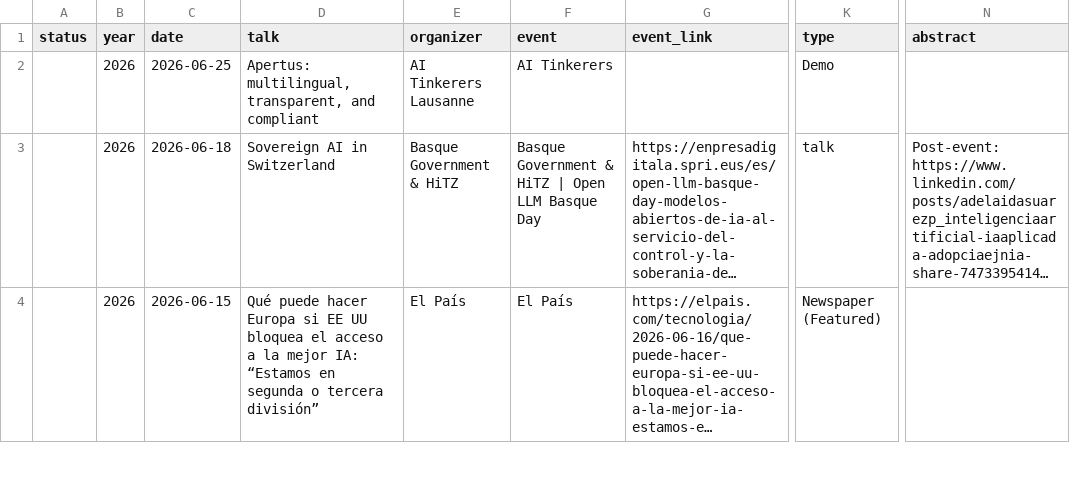
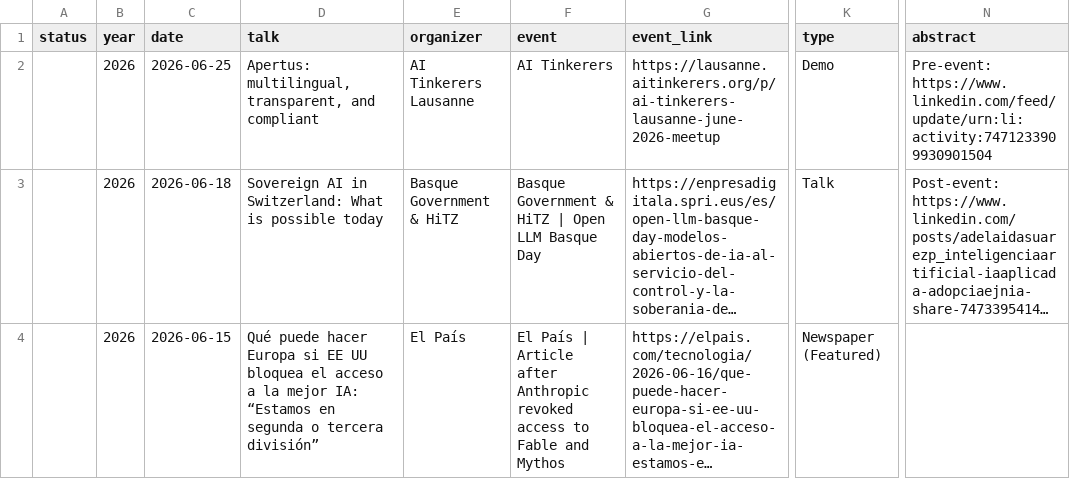
Before and after one commit to mariagrandury/mariagrandury.github.io, a CSV file: public/data/events.csv, drawn as a sheet; only a part is shown, gaps mark what is left out; long unchanged cells end in …; the diff covers the shown part only; the diff names each change by its address in the sheet, - before the commit and + after, or states it on an @@ line.

```diff
--- a/public/data/events.csv
+++ b/public/data/events.csv
-D2 (talk): Apertus: multilingual,transparent, and compliant
+D2 (talk): Apertus: multilingual, transparent, and compliant
-G2 (event_link): (empty)
+G2 (event_link): https://lausanne.aitinkerers.org/p/ai-tinkerers-lausanne-june-2026-meetup
-N2 (abstract): (empty)
+N2 (abstract): Pre-event: https://www.linkedin.com/feed/update/urn:li:activity:7471233909930901504
-D3 (talk): Sovereign AI in Switzerland
+D3 (talk): Sovereign AI in Switzerland: What is possible today
-K3 (type): talk
+K3 (type): Talk
-F4 (event): El País
+F4 (event): El País | Article after Anthropic revoked access to Fable and Mythos
```
Also changed, not shown: 2 added rows and 2 edited cells elsewhere in this file, 2 other files.
